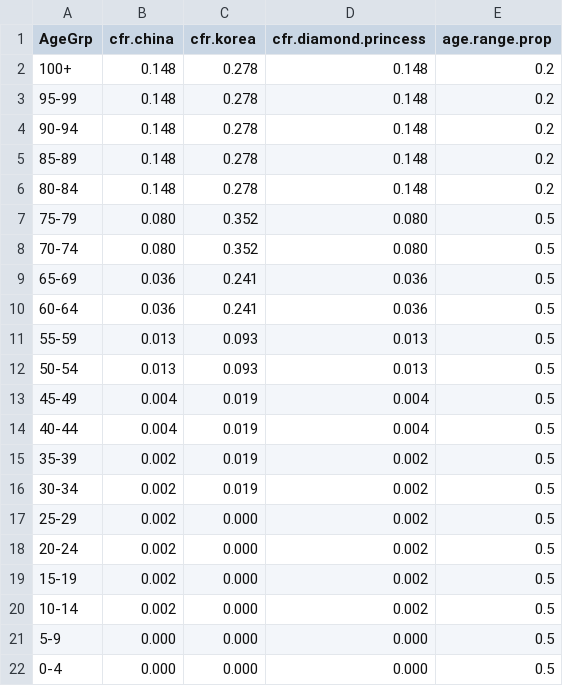
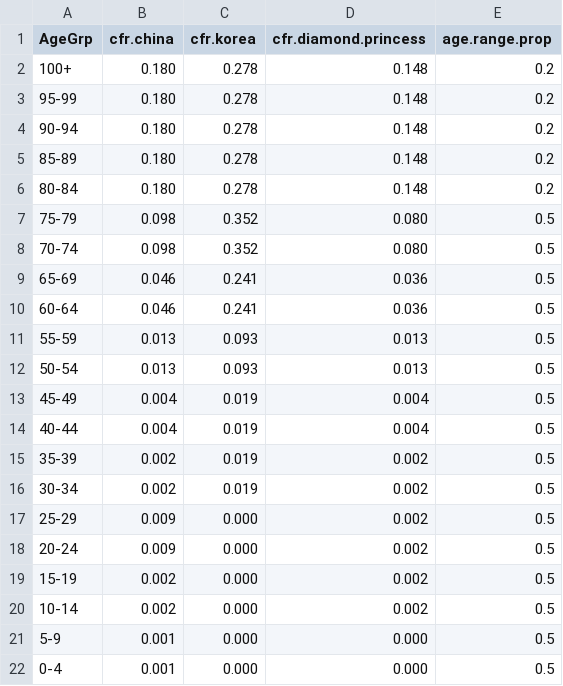
Before and after one commit to gjmulder/covid-19-forecasts, a CSV file: case_fatality_rate.csv, drawn as a sheet.

```diff
--- a/case_fatality_rate.csv
+++ b/case_fatality_rate.csv
@@ -1,11 +1,11 @@
 AgeGrp,cfr.china,cfr.korea,cfr.diamond.princess,age.range.prop
-100+,0.148,0.278,0.148,0.2
-95-99,0.148,0.278,0.148,0.2
-90-94,0.148,0.278,0.148,0.2
-85-89,0.148,0.278,0.148,0.2
-80-84,0.148,0.278,0.148,0.2
-75-79,0.080,0.352,0.080,0.5
-70-74,0.080,0.352,0.080,0.5
-65-69,0.036,0.241,0.036,0.5
-60-64,0.036,0.241,0.036,0.5
+100+,0.180,0.278,0.148,0.2
+95-99,0.180,0.278,0.148,0.2
+90-94,0.180,0.278,0.148,0.2
+85-89,0.180,0.278,0.148,0.2
+80-84,0.180,0.278,0.148,0.2
+75-79,0.098,0.352,0.080,0.5
+70-74,0.098,0.352,0.080,0.5
+65-69,0.046,0.241,0.036,0.5
+60-64,0.046,0.241,0.036,0.5
 55-59,0.013,0.093,0.013,0.5
@@ -16,7 +16,7 @@ AgeGrp,cfr.china,cfr.korea,cfr.diamond.princess,age.range.prop
 30-34,0.002,0.019,0.002,0.5
-25-29,0.002,0.000,0.002,0.5
-20-24,0.002,0.000,0.002,0.5
+25-29,0.009,0.000,0.002,0.5
+20-24,0.009,0.000,0.002,0.5
 15-19,0.002,0.000,0.002,0.5
 10-14,0.002,0.000,0.002,0.5
-5-9,0.000,0.000,0.000,0.5
-0-4,0.000,0.000,0.000,0.5
+5-9,0.001,0.000,0.000,0.5
+0-4,0.001,0.000,0.000,0.5
```
Also changed, not shown: 2 other files.
